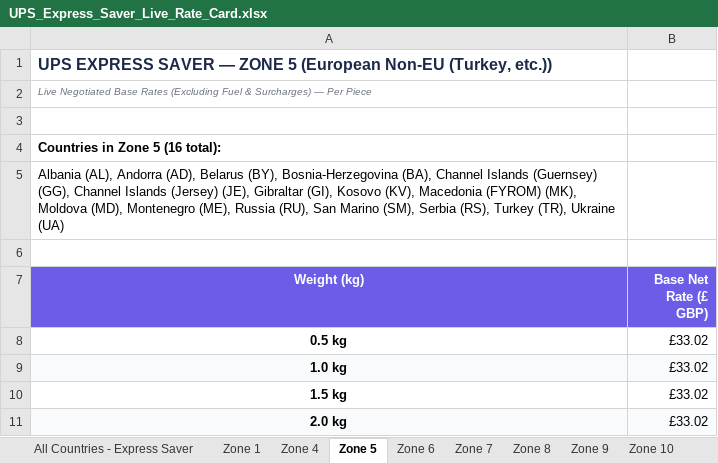
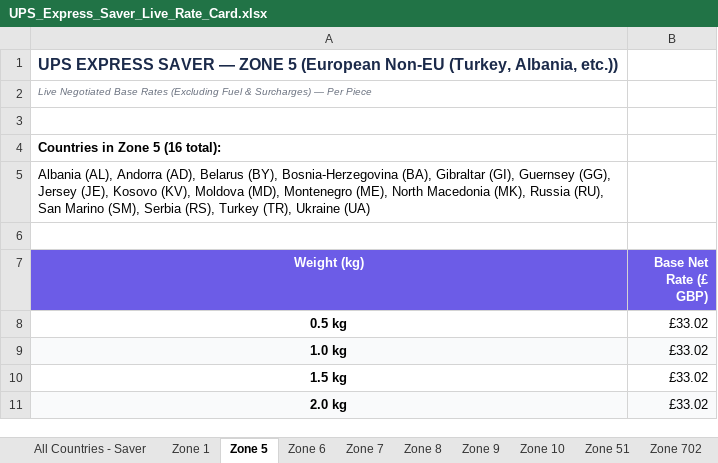
Before and after one commit to rossjermymoov/InterPricing, an Excel workbook: UPS_Express_Saver_Live_Rate_Card.xlsx, sheet Zone 5, drawn as a sheet; only a part is shown; values as stored, in another font and other column widths than the file's, no borders; the diff names each change by its address in the sheet, - before the commit and + after, or states it on an @@ line.

Commit message:
Update all three rate cards with canonical zone mappings and clean 140-step rates

```diff
--- a/UPS_Express_Saver_Live_Rate_Card.xlsx (sheet Zone 5)
+++ b/UPS_Express_Saver_Live_Rate_Card.xlsx (sheet Zone 5)
-sheet tab: All Countries - Express Saver
+sheet tab: All Countries - Saver
-sheet tab: Zone 4
-A1 (Weight (kg)): …Non-EU (Turkey, etc.))
+A1 (Weight (kg)): …Non-EU (Turkey, Albania, etc.))
-A5 (Weight (kg)): …Bosnia-Herzegovina (BA), Channel Islands (Guernsey) (GG), Channel Islands (Jersey) (JE), Gibraltar (GI), Kosovo (KV), Macedonia (FYROM) (MK), Moldova (MD), Montenegro (ME), Russia (RU),…
+A5 (Weight (kg)): …Bosnia-Herzegovina (BA), Gibraltar (GI), Guernsey (GG), Jersey (JE), Kosovo (KV), Moldova (MD), Montenegro (ME), North Macedonia (MK), Russia (RU),…
```
Also changed, not shown: sheet All Countries - Saver, sheet Zone 9, sheet Zone 704, UPS_Express_Worldwide_Live_Rate_Card.xlsx, UPS_Standard_Single_Live_Rate_Card.xlsx, 2 other files.
